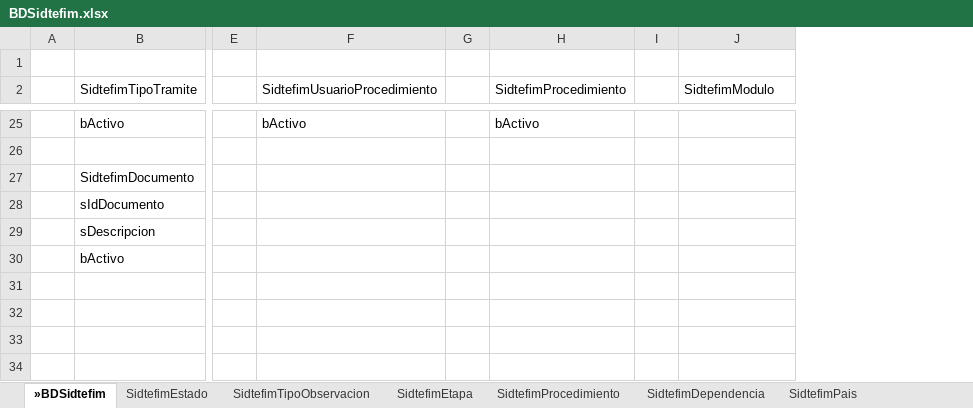
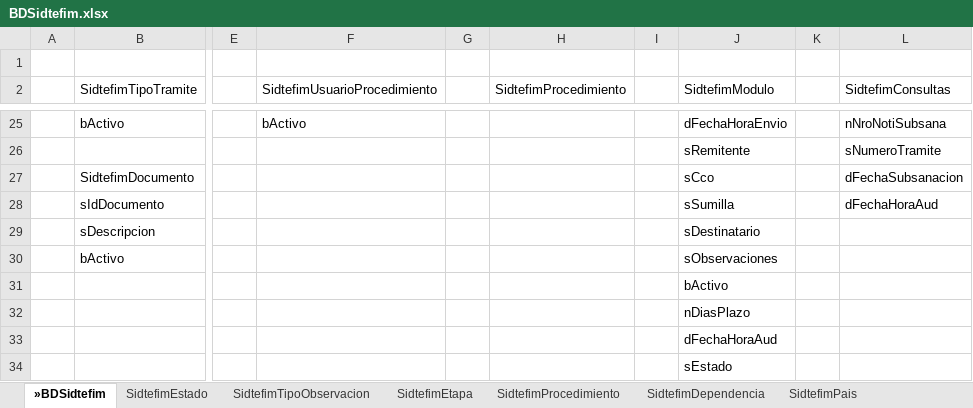
Before and after one commit to villegas-pug/doc-sitran, an Excel workbook: SIDTEFIM/BDSidtefim.xlsx, sheet »BDSidtefim, drawn as a sheet; only a part is shown, gaps mark what is left out; values as stored, in another font and other column widths than the file's, no cell formats; rows hold the shown columns only; the diff covers the shown part only; the diff names each change by its address in the sheet, - before the commit and + after, or states it on an @@ line.

```diff
--- a/SIDTEFIM/BDSidtefim.xlsx (sheet »BDSidtefim)
+++ b/SIDTEFIM/BDSidtefim.xlsx (sheet »BDSidtefim)
+column K, empty
+column L (SidtefimConsultas), rows 25-28: nNroNotiSubsana | sNumeroTramite | dFechaSubsanacion | dFechaHoraAud
-H25 (SidtefimProcedimiento): bActivo
+H25 (SidtefimProcedimiento): (empty)
-J25 (SidtefimModulo): (empty)
+J25 (SidtefimModulo): dFechaHoraEnvio
-J26 (SidtefimModulo): (empty)
+J26 (SidtefimModulo): sRemitente
-J27 (SidtefimModulo): (empty)
+J27 (SidtefimModulo): sCco
-J28 (SidtefimModulo): (empty)
+J28 (SidtefimModulo): sSumilla
-J29 (SidtefimModulo): (empty)
+J29 (SidtefimModulo): sDestinatario
-J30 (SidtefimModulo): (empty)
+J30 (SidtefimModulo): sObservaciones
-J31 (SidtefimModulo): (empty)
+J31 (SidtefimModulo): bActivo
+row 32:  |  |  |  |  |  |  | nDiasPlazo
+row 33:  |  |  |  |  |  |  | dFechaHoraAud
+row 34:  |  |  |  |  |  |  | sEstado
```
Also changed, not shown: 30 edited cells elsewhere in this sheet, sheet SidtefimProcedimiento, other sheet tabs, cell formats.
